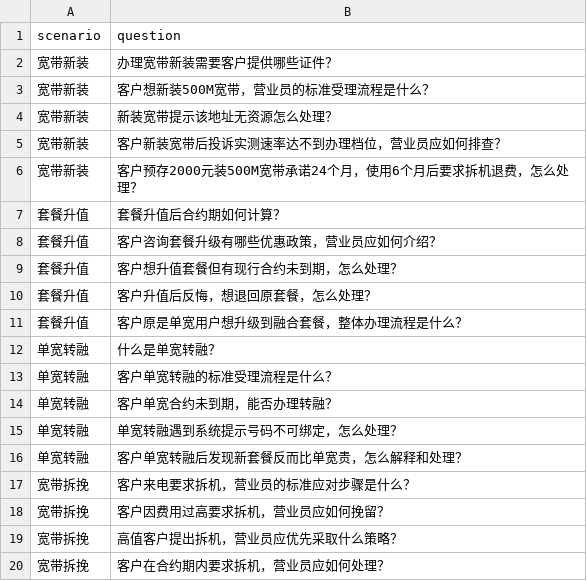
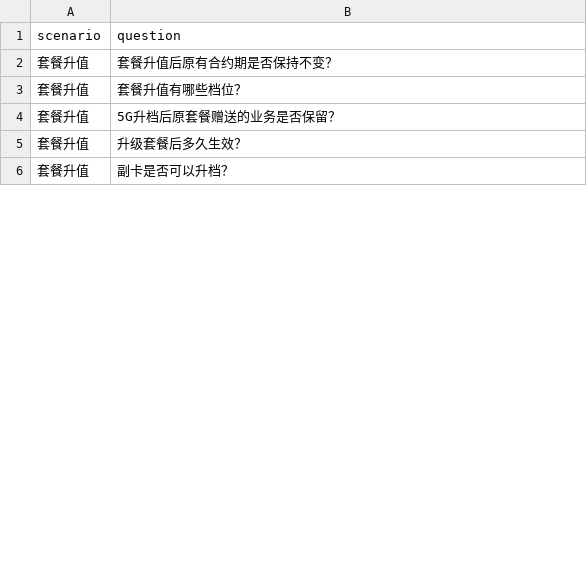
Before and after one commit to AD0901/knowledge-gap-detector, a CSV file: data/questions.csv, drawn as a sheet; only a part is shown; the diff covers the shown part only.

```diff
--- a/data/questions.csv
+++ b/data/questions.csv
@@ -1,20 +1,6 @@
 scenario,question
-宽带新装,办理宽带新装需要客户提供哪些证件？
-宽带新装,客户想新装500M宽带，营业员的标准受理流程是什么？
-宽带新装,新装宽带提示该地址无资源怎么处理？
-宽带新装,客户新装宽带后投诉实测速率达不到办理档位，营业员应如何排查？
-宽带新装,客户预存2000元装500M宽带承诺24个月，使用6个月后要求拆机退费，怎么处理？
-套餐升值,套餐升值后合约期如何计算？
-套餐升值,客户咨询套餐升级有哪些优惠政策，营业员应如何介绍？
-套餐升值,客户想升值套餐但有现行合约未到期，怎么处理？
-套餐升值,客户升值后反悔，想退回原套餐，怎么处理？
-套餐升值,客户原是单宽用户想升级到融合套餐，整体办理流程是什么？
-单宽转融,什么是单宽转融？
-单宽转融,客户单宽转融的标准受理流程是什么？
-单宽转融,客户单宽合约未到期，能否办理转融？
-单宽转融,单宽转融遇到系统提示号码不可绑定，怎么处理？
-单宽转融,客户单宽转融后发现新套餐反而比单宽贵，怎么解释和处理？
-宽带拆挽,客户来电要求拆机，营业员的标准应对步骤是什么？
-宽带拆挽,客户因费用过高要求拆机，营业员应如何挽留？
-宽带拆挽,高值客户提出拆机，营业员应优先采取什么策略？
-宽带拆挽,客户在合约期内要求拆机，营业员应如何处理？
+套餐升值,套餐升值后原有合约期是否保持不变？
+套餐升值,套餐升值有哪些档位？
+套餐升值,5G升档后原套餐赠送的业务是否保留？
+套餐升值,升级套餐后多久生效？
+套餐升值,副卡是否可以升档？
```
Also changed, not shown: 5 added rows, 66 removed rows and 5 edited cells elsewhere in this file, data/calibration.csv, 9 other files.
